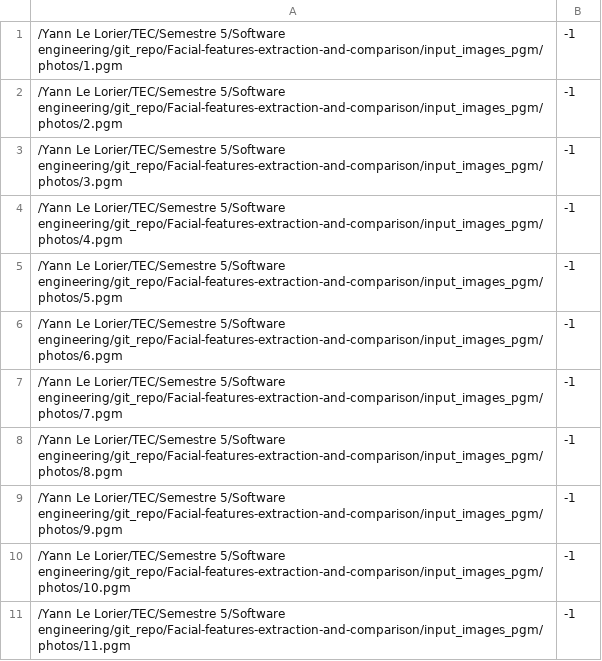
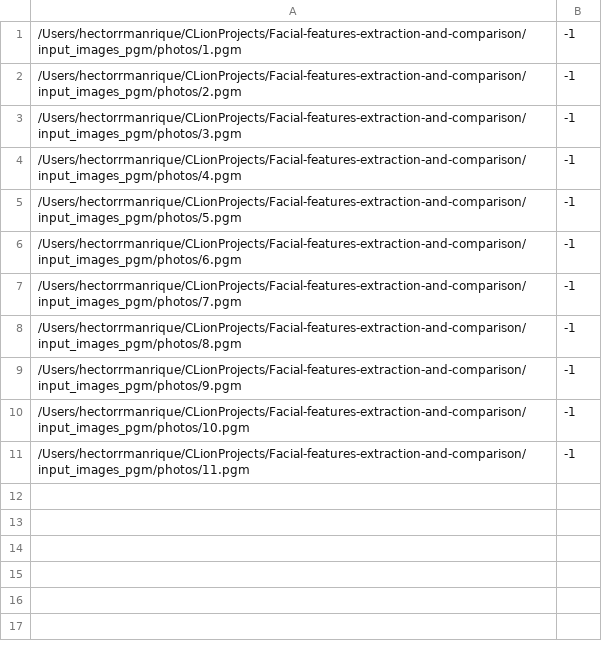
Before and after one commit to JesusC10/Facial-features-extraction-and-comparison, a CSV file: input_data.csv, drawn as a sheet.

Commit message:
Añadiendo FeatureExtraction.h y Executable.cpp

```diff
--- a/input_data.csv
+++ b/input_data.csv
@@ -1,11 +1,11 @@
-/Yann Le Lorier/TEC/Semestre 5/Software engineering/git_repo/Facial-features-extraction-and-comparison/input_images_pgm/photos/1.pgm;-1
-/Yann Le Lorier/TEC/Semestre 5/Software engineering/git_repo/Facial-features-extraction-and-comparison/input_images_pgm/photos/2.pgm;-1
-/Yann Le Lorier/TEC/Semestre 5/Software engineering/git_repo/Facial-features-extraction-and-comparison/input_images_pgm/photos/3.pgm;-1
-/Yann Le Lorier/TEC/Semestre 5/Software engineering/git_repo/Facial-features-extraction-and-comparison/input_images_pgm/photos/4.pgm;-1
-/Yann Le Lorier/TEC/Semestre 5/Software engineering/git_repo/Facial-features-extraction-and-comparison/input_images_pgm/photos/5.pgm;-1
-/Yann Le Lorier/TEC/Semestre 5/Software engineering/git_repo/Facial-features-extraction-and-comparison/input_images_pgm/photos/6.pgm;-1
-/Yann Le Lorier/TEC/Semestre 5/Software engineering/git_repo/Facial-features-extraction-and-comparison/input_images_pgm/photos/7.pgm;-1
-/Yann Le Lorier/TEC/Semestre 5/Software engineering/git_repo/Facial-features-extraction-and-comparison/input_images_pgm/photos/8.pgm;-1
-/Yann Le Lorier/TEC/Semestre 5/Software engineering/git_repo/Facial-features-extraction-and-comparison/input_images_pgm/photos/9.pgm;-1
-/Yann Le Lorier/TEC/Semestre 5/Software engineering/git_repo/Facial-features-extraction-and-comparison/input_images_pgm/photos/10.pgm;-1
-/Yann Le Lorier/TEC/Semestre 5/Software engineering/git_repo/Facial-features-extraction-and-comparison/input_images_pgm/photos/11.pgm;-1
+/Users/hectorrmanrique/CLionProjects/Facial-features-extraction-and-comparison/input_images_pgm/photos/1.pgm;-1
+/Users/hectorrmanrique/CLionProjects/Facial-features-extraction-and-comparison/input_images_pgm/photos/2.pgm;-1
+/Users/hectorrmanrique/CLionProjects/Facial-features-extraction-and-comparison/input_images_pgm/photos/3.pgm;-1
+/Users/hectorrmanrique/CLionProjects/Facial-features-extraction-and-comparison/input_images_pgm/photos/4.pgm;-1
+/Users/hectorrmanrique/CLionProjects/Facial-features-extraction-and-comparison/input_images_pgm/photos/5.pgm;-1
+/Users/hectorrmanrique/CLionProjects/Facial-features-extraction-and-comparison/input_images_pgm/photos/6.pgm;-1
+/Users/hectorrmanrique/CLionProjects/Facial-features-extraction-and-comparison/input_images_pgm/photos/7.pgm;-1
+/Users/hectorrmanrique/CLionProjects/Facial-features-extraction-and-comparison/input_images_pgm/photos/8.pgm;-1
+/Users/hectorrmanrique/CLionProjects/Facial-features-extraction-and-comparison/input_images_pgm/photos/9.pgm;-1
+/Users/hectorrmanrique/CLionProjects/Facial-features-extraction-and-comparison/input_images_pgm/photos/10.pgm;-1
+/Users/hectorrmanrique/CLionProjects/Facial-features-extraction-and-comparison/input_images_pgm/photos/11.pgm;-1
```
Also changed, not shown: 36 other files.
